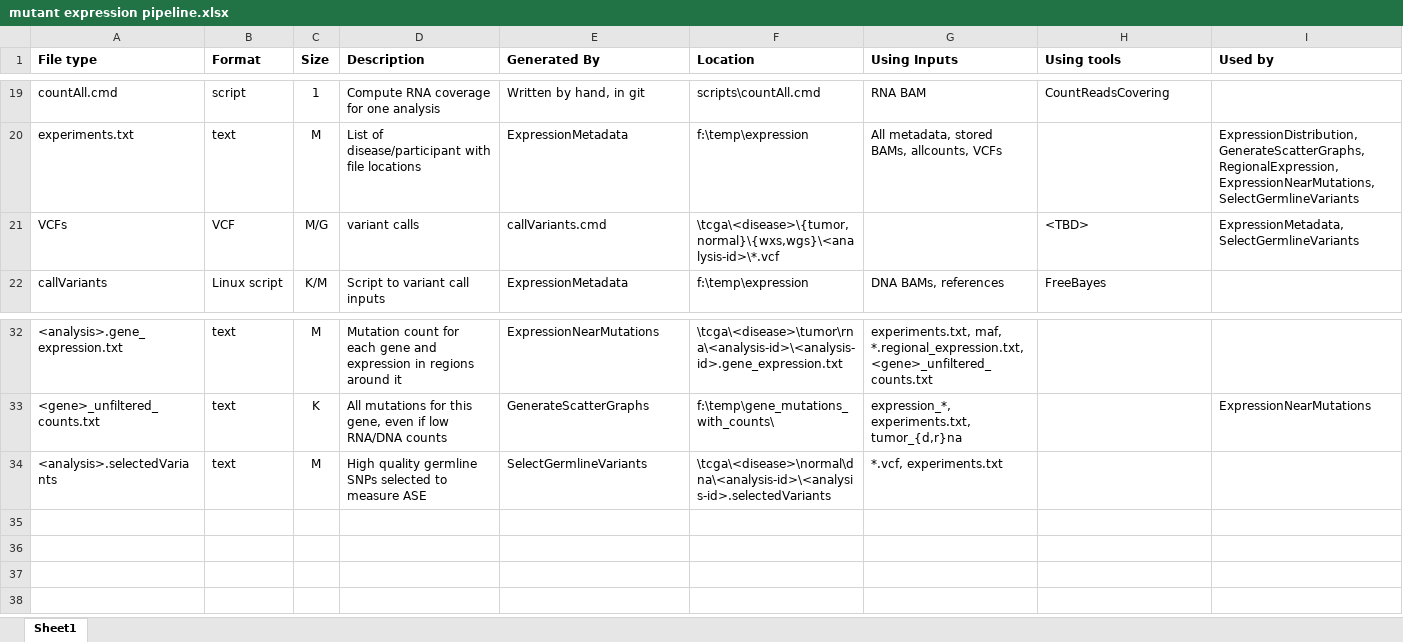
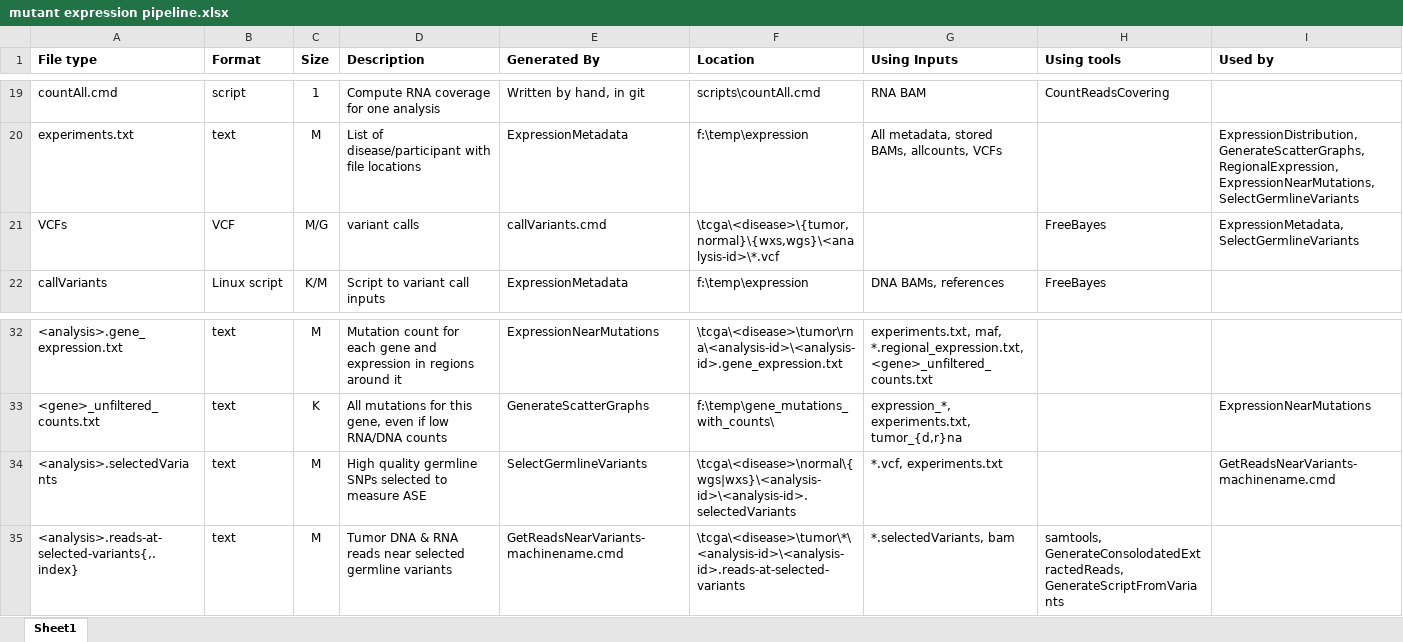
Before and after one commit to amplab/snap, an Excel workbook: docs/mutant expression pipeline.xlsx, sheet Sheet1, drawn as a sheet; only a part is shown, gaps mark what is left out; values as stored, in another font and other column widths than the file's, no borders; the diff names each change by its address in the sheet, - before the commit and + after, or states it on an @@ line.

```diff
--- a/docs/mutant expression pipeline.xlsx (sheet Sheet1)
+++ b/docs/mutant expression pipeline.xlsx (sheet Sheet1)
-H21 (Using tools): <TBD>
+H21 (Using tools): FreeBayes
-F34 (Location): \tcga\<disease>\normal\dna\<analysis-id>\<analysis-id>.selectedVariants
+F34 (Location): \tcga\<disease>\normal\{wgs|wxs}\<analysis-id>\<analysis-id>.selectedVariants
-I34 (Used by): (empty)
+I34 (Used by): GetReadsNearVariants-machinename.cmd
+row 35: <analysis>.reads-at-selected-variants{,.index} | text | M | Tumor DNA & RNA reads near selected germline variants | GetReadsNearVariants-machinename.cmd | \tcga\<disease>\tumor\*\<analysis-id>\<analysis-id>.reads-at-selected-variants | *.selectedVariants, bam | samtools, GenerateConsolodatedExtractedReads, GenerateScriptFromVariants
```
Also changed, not shown: 9 other files.
